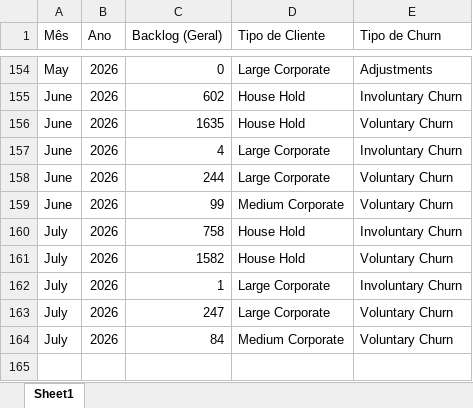
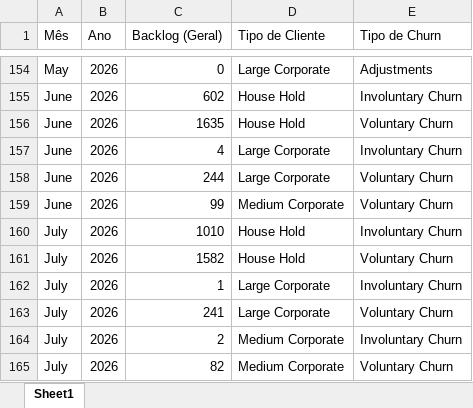
Before and after one commit to pedrofregulhe/churn_brazil, an Excel workbook: backlog_churn.xlsx, sheet Sheet1, drawn as a sheet; only a part is shown, gaps mark what is left out; values as stored, in another font and other column widths than the file's, no borders; addresses are those after the commit; the diff names each change by its address in the sheet, - before the commit and + after, or states it on an @@ line.

```diff
--- a/backlog_churn.xlsx (sheet Sheet1)
+++ b/backlog_churn.xlsx (sheet Sheet1)
-C160 (Backlog (Geral)): 758
+C160 (Backlog (Geral)): 1010
-C163 (Backlog (Geral)): 247
+C163 (Backlog (Geral)): 241
+row 164: July | 2026 | 2 | Medium Corporate | Involuntary Churn
-C165 (Backlog (Geral)): 84
+C165 (Backlog (Geral)): 82
```
Also changed, not shown: churn_2026.xlsx, criação_2026.xlsx, 3 other files.
